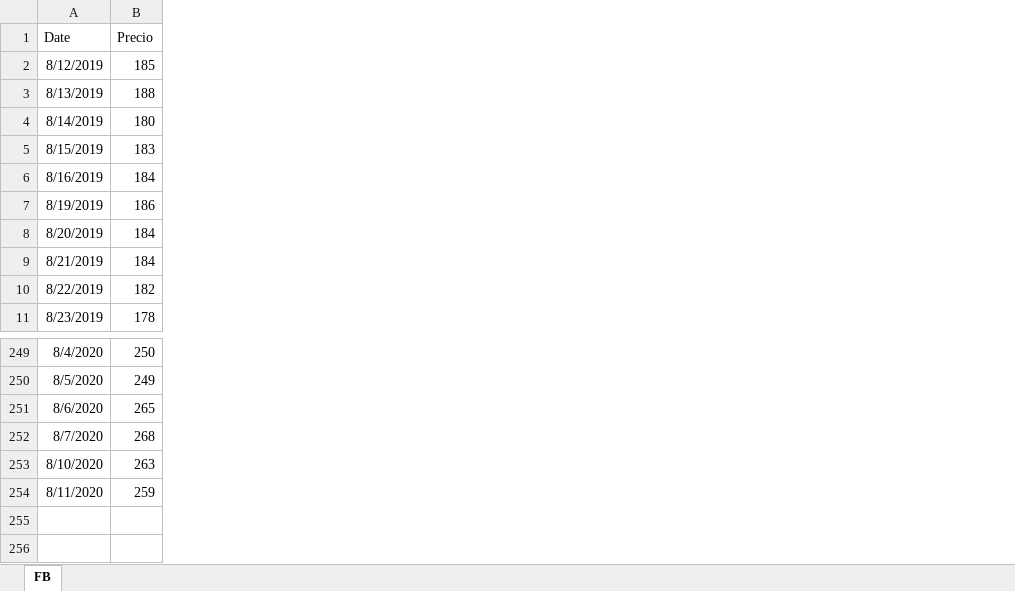
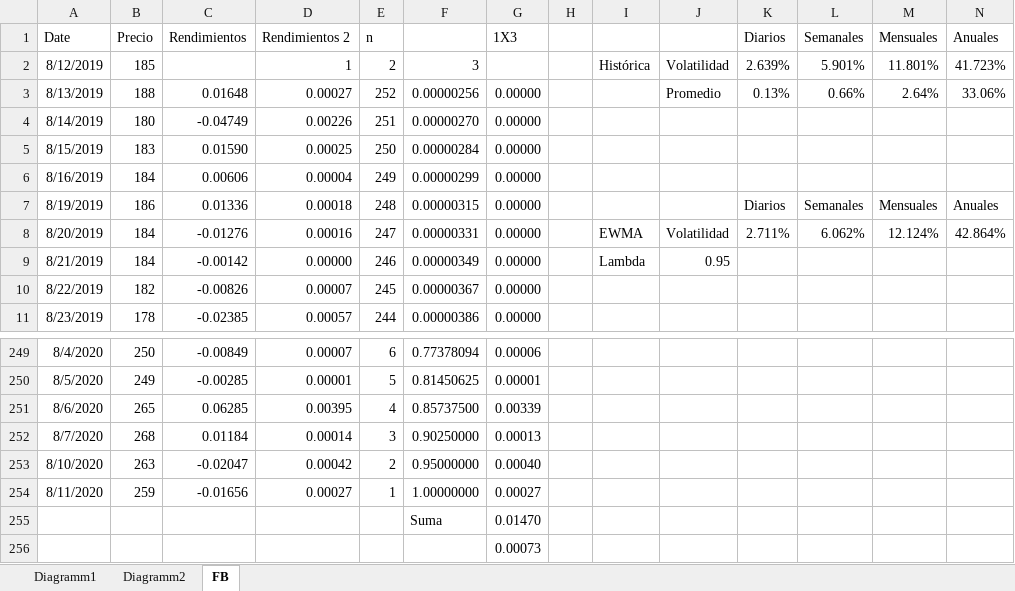
Before and after one commit to Andres1984/Riesgos, an Excel workbook: Codigos/FB.xlsx, sheet FB, drawn as a sheet; only a part is shown, gaps mark what is left out; values as stored, in another font and other column widths than the file's, no borders; charts and pictures not drawn; the diff names each change by its address in the sheet, - before the commit and + after, or states it on an @@ line.

Commit message:
FB

```diff
--- a/Codigos/FB.xlsx (sheet FB)
+++ b/Codigos/FB.xlsx (sheet FB)
+sheet tab: Diagramm1
+sheet tab: Diagramm2
+column C (Rendimientos), rows 3-11: 0.01648 | -0.04749 | 0.01590 | 0.00606 | 0.01336 | -0.01276 | -0.00142 | -0.00826 | -0.02385; rows 249-254: -0.00849 | -0.00285 | 0.06285 | 0.01184 | -0.02047 | -0.01656
+column D (Rendimientos 2), rows 2-11: 1 | 0.00027 | 0.00226 | 0.00025 | 0.00004 | 0.00018 | 0.00016 | 0.00000 | 0.00007 | 0.00057; rows 249-254: 0.00007 | 0.00001 | 0.00395 | 0.00014 | 0.00042 | 0.00027
+column E (n), rows 2-11: 2 | 252 | 251 | 250 | 249 | 248 | 247 | 246 | 245 | 244; rows 249-254: 6 | 5 | 4 | 3 | 2 | 1
+column F, rows 2-11: 3 | 0.00000256 | 0.00000270 | 0.00000284 | 0.00000299 | 0.00000315 | 0.00000331 | 0.00000349 | 0.00000367 | 0.00000386; rows 249-254: 0.77378094 | 0.81450625 | 0.85737500 | 0.90250000 | 0.95000000 | 1.00000000
+column G (1X3), rows 3-11: all 0.00000; rows 249-254: 0.00006 | 0.00001 | 0.00339 | 0.00013 | 0.00040 | 0.00027
+column H, empty
+column I, rows 2-9: Histórica |  |  |  |  |  | EWMA | Lambda
+column J, rows 2-9: Volatilidad | Promedio |  |  |  |  | Volatilidad | 0.95
+column K (Diarios), rows 2-8: 2.639% | 0.13% |  |  |  | Diarios | 2.711%
+column L (Semanales), rows 2-8: 5.901% | 0.66% |  |  |  | Semanales | 6.062%
+column M (Mensuales), rows 2-8: 11.801% | 2.64% |  |  |  | Mensuales | 12.124%
+column N (Anuales), rows 2-8: 41.723% | 33.06% |  |  |  | Anuales | 42.864%
+row 255:  |  |  |  |  | Suma | 0.01470
+row 256:  |  |  |  |  |  | 0.00073
```
Also changed, not shown: charts or pictures.
